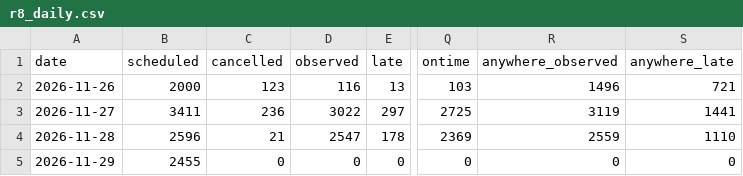
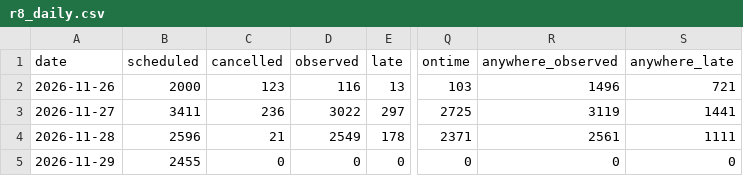
Before and after one commit to craigstarling-eng/Keolis-NthnBeaches-service-cancellations, a CSV file: data/history/r8_daily.csv, drawn as a sheet; only a part is shown, gaps mark what is left out; the diff names each change by its address in the sheet, - before the commit and + after, or states it on an @@ line.

```diff
--- a/data/history/r8_daily.csv
+++ b/data/history/r8_daily.csv
-D4 (observed): 2547
+D4 (observed): 2549
-Q4 (ontime): 2369
+Q4 (ontime): 2371
-R4 (anywhere_observed): 2559
+R4 (anywhere_observed): 2561
-S4 (anywhere_late): 1110
+S4 (anywhere_late): 1111
```
Also changed, not shown: data/history/cdc_nb_routes_daily.csv, data/history/r8_routes_daily.csv, 9 other files.
